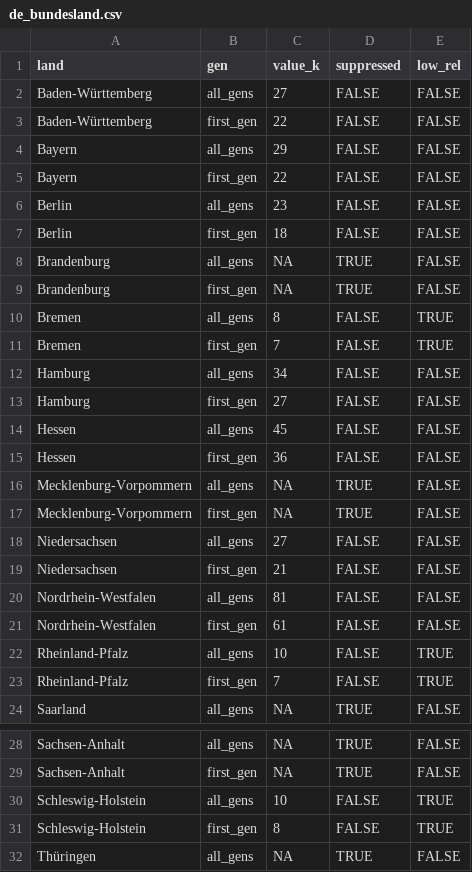
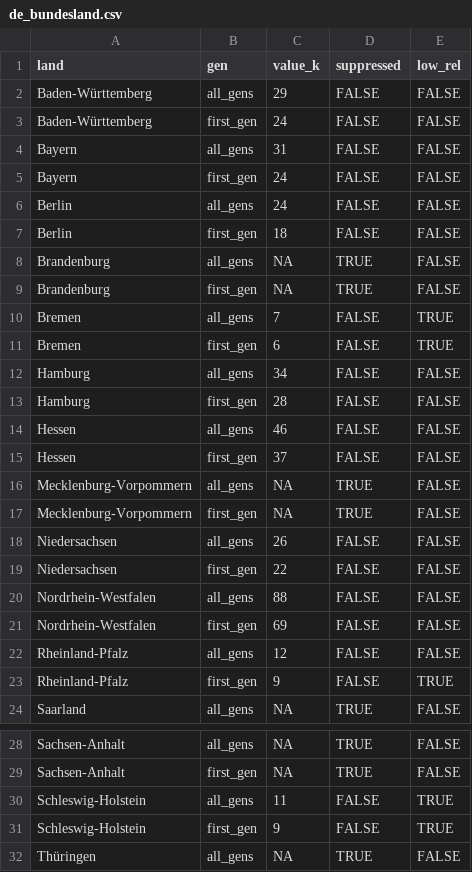
Before and after one commit to iraniandiaspora/iraniandiaspora.github.io, a CSV file: data/germany/de_bundesland.csv, drawn as a sheet; only a part is shown, gaps mark what is left out.

```diff
--- a/data/germany/de_bundesland.csv
+++ b/data/germany/de_bundesland.csv
@@ -1,7 +1,7 @@
 "land","gen","value_k","suppressed","low_rel"
-"Baden-Württemberg","all_gens",27,FALSE,FALSE
-"Baden-Württemberg","first_gen",22,FALSE,FALSE
-"Bayern","all_gens",29,FALSE,FALSE
-"Bayern","first_gen",22,FALSE,FALSE
-"Berlin","all_gens",23,FALSE,FALSE
+"Baden-Württemberg","all_gens",29,FALSE,FALSE
+"Baden-Württemberg","first_gen",24,FALSE,FALSE
+"Bayern","all_gens",31,FALSE,FALSE
+"Bayern","first_gen",24,FALSE,FALSE
+"Berlin","all_gens",24,FALSE,FALSE
 "Berlin","first_gen",18,FALSE,FALSE
@@ -9,16 +9,16 @@
 "Brandenburg","first_gen",NA,TRUE,FALSE
-"Bremen","all_gens",8,FALSE,TRUE
-"Bremen","first_gen",7,FALSE,TRUE
+"Bremen","all_gens",7,FALSE,TRUE
+"Bremen","first_gen",6,FALSE,TRUE
 "Hamburg","all_gens",34,FALSE,FALSE
-"Hamburg","first_gen",27,FALSE,FALSE
-"Hessen","all_gens",45,FALSE,FALSE
-"Hessen","first_gen",36,FALSE,FALSE
+"Hamburg","first_gen",28,FALSE,FALSE
+"Hessen","all_gens",46,FALSE,FALSE
+"Hessen","first_gen",37,FALSE,FALSE
 "Mecklenburg-Vorpommern","all_gens",NA,TRUE,FALSE
 "Mecklenburg-Vorpommern","first_gen",NA,TRUE,FALSE
-"Niedersachsen","all_gens",27,FALSE,FALSE
-"Niedersachsen","first_gen",21,FALSE,FALSE
-"Nordrhein-Westfalen","all_gens",81,FALSE,FALSE
-"Nordrhein-Westfalen","first_gen",61,FALSE,FALSE
-"Rheinland-Pfalz","all_gens",10,FALSE,TRUE
-"Rheinland-Pfalz","first_gen",7,FALSE,TRUE
+"Niedersachsen","all_gens",26,FALSE,FALSE
+"Niedersachsen","first_gen",22,FALSE,FALSE
+"Nordrhein-Westfalen","all_gens",88,FALSE,FALSE
+"Nordrhein-Westfalen","first_gen",69,FALSE,FALSE
+"Rheinland-Pfalz","all_gens",12,FALSE,FALSE
+"Rheinland-Pfalz","first_gen",9,FALSE,TRUE
 "Saarland","all_gens",NA,TRUE,FALSE
@@ -29,4 +29,4 @@
 "Sachsen-Anhalt","first_gen",NA,TRUE,FALSE
-"Schleswig-Holstein","all_gens",10,FALSE,TRUE
-"Schleswig-Holstein","first_gen",8,FALSE,TRUE
+"Schleswig-Holstein","all_gens",11,FALSE,TRUE
+"Schleswig-Holstein","first_gen",9,FALSE,TRUE
 "Thüringen","all_gens",NA,TRUE,FALSE
```
Also changed, not shown: data/germany/de_duration.csv, data/germany/de_employment.csv, 19 other files.
